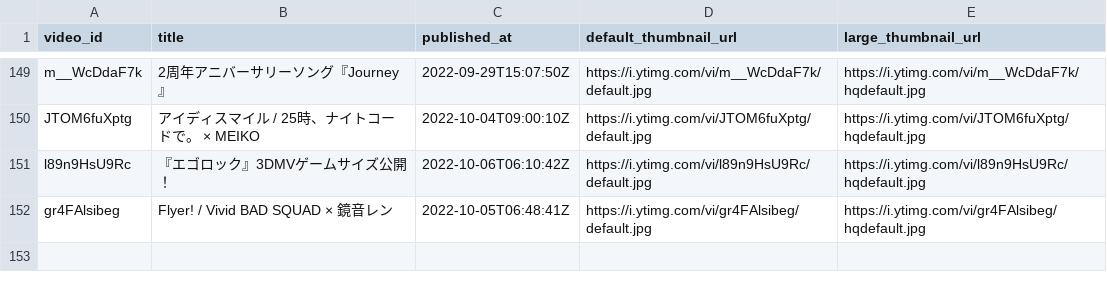
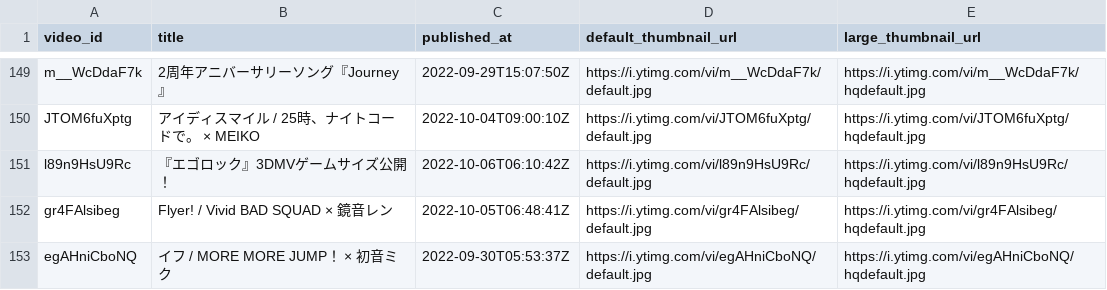
Before and after one commit to n1sym/pjsekai-song-daily-views, a CSV file: data/videolist.csv, drawn as a sheet; only a part is shown, gaps mark what is left out.

```diff
--- a/data/videolist.csv
+++ b/data/videolist.csv
@@ -152 +152,2 @@ l89n9HsU9Rc,『エゴロック』3DMVゲームサイズ公開！,2022-10-06T06:1
 gr4FAlsibeg,Flyer! / Vivid BAD SQUAD × 鏡音レン,2022-10-05T06:48:41Z,https://i.ytimg.com/vi/gr4FAlsibeg/default.jpg,https://i.ytimg.com/vi/gr4FAlsibeg/hqdefault.jpg
+egAHniCboNQ,イフ / MORE MORE JUMP！ × 初音ミク,2022-09-30T05:53:37Z,https://i.ytimg.com/vi/egAHniCboNQ/default.jpg,https://i.ytimg.com/vi/egAHniCboNQ/hqdefault.jpg
```
Also changed, not shown: 1 other file.
